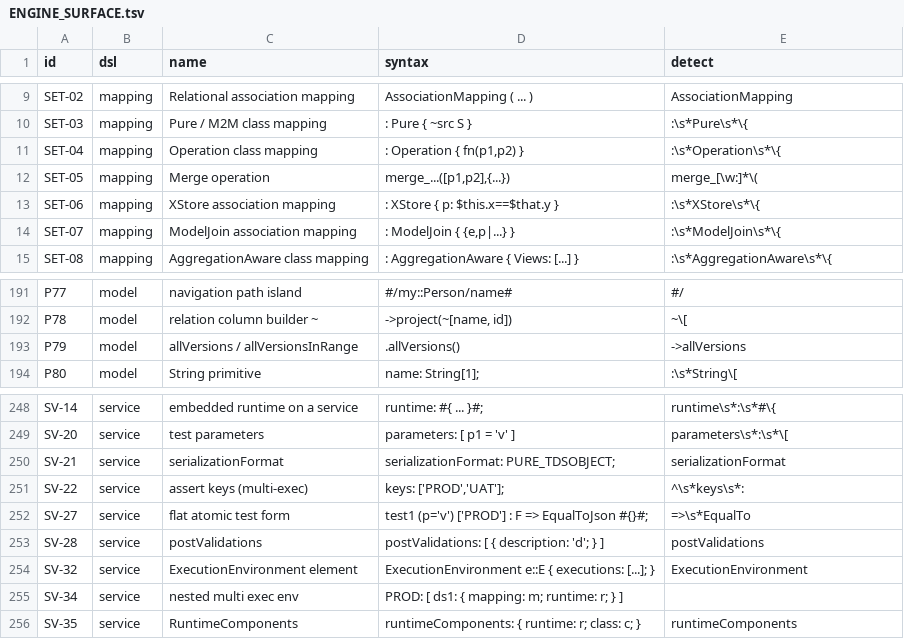
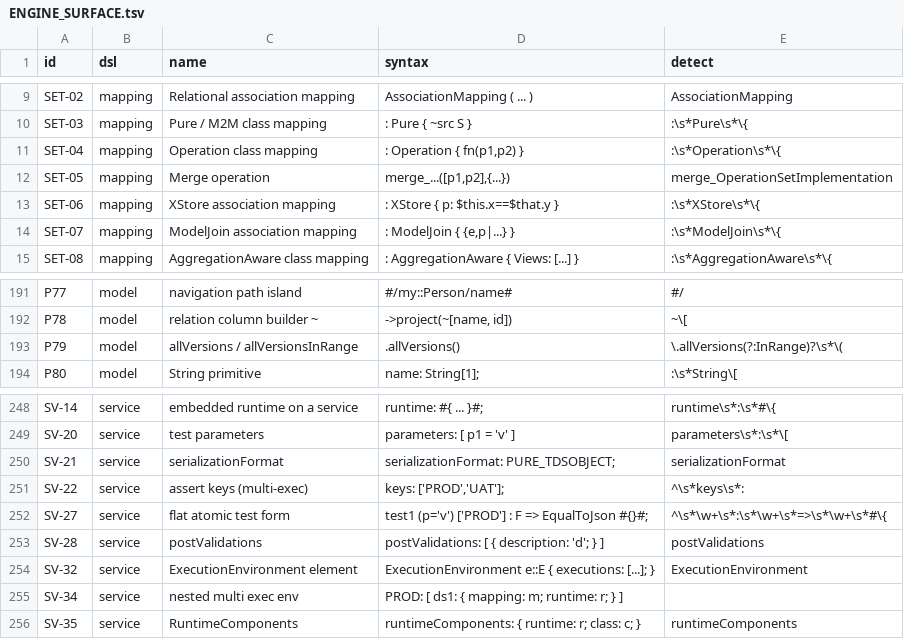
Before and after one commit to kevin-m-knight-gs/legend-lite, a TSV file: docs/ENGINE_SURFACE.tsv, drawn as a sheet; only a part is shown, gaps mark what is left out.

Commit message:
Burndown tranche 11: 236 -> 242 of 263; store, runtime and service COMPLETE
  surface  242 present, 7 absent, 14 not detectable, of 263
  store 72/72   runtime 7/7   service 16/17   model 48/51
  suite    253 tests, 232 passed, 0 unexpected

allVersions over a milestoned class -- `.all()` returns the CURRENT version and
`.allVersions()` every row including superseded ones, and the corpus had only ever
queried milestoned classes through the dated forms, so the version history itself
was never read. Plus the flat test spelling, postValidations, a Relation (TDS
literal) data element, a Data element with per-connection resolvers, and a typed
store include.

FIVE SPELLING FACTS, each found by being rejected, and each a case where two forms
of one idea do not take the same shape:

  the flat test's `=>` takes EMBEDDED DATA, not an assertion --
  `serviceAtomicTest: ... EQUAL GREATER_THAN embeddedData SEMI_COLON`. Writing
  `=> EqualToJson #{...}#` there fails with "Unknown embedded data type".

  the flat form's data statement is a BARE ELEMENT REFERENCE, where the nested
  form keys by identified-connection ID. Neither the id nor the connection element
  works in the flat form.

  a Data element referenced that way must itself define RESOLVERS, and those are
  keyed by STORE -- a connection is "Unsupported type for data resolution".

  a Relation (TDS literal) data element delimits its table with a COLON, not a
  `#TDS` marker, and separates path segments with `.`, not `::`.

  `->project(~[...])` returns a Relation and `->project([...],[...])` returns a
  TabularDataSet. A post-validation's parameter type must match the service's
  return type EXACTLY, so the two project spellings are not interchangeable there.

What remains is 7, of which 6 cannot be closed from this side: TST-15 (grammar
with no registered parser), P03 (F33, documentation rejected in every declared
position in both DSLs), PP-02 and REL-02/03/04 (references that do not resolve in
the full model, written down rather than worked around).

```diff
--- a/docs/ENGINE_SURFACE.tsv
+++ b/docs/ENGINE_SURFACE.tsv
@@ -11,3 +11,3 @@ SET-03	mapping	Pure / M2M class mapping	: Pure { ~src S }	:\s*Pure\s*\{
 SET-04	mapping	Operation class mapping	: Operation { fn(p1,p2) }	:\s*Operation\s*\{
-SET-05	mapping	Merge operation	merge_...([p1,p2],{...})	merge_[\w:]*\(
+SET-05	mapping	Merge operation	merge_...([p1,p2],{...})	merge_OperationSetImplementation
 SET-06	mapping	XStore association mapping	: XStore { p: $this.x==$that.y }	:\s*XStore\s*\{
@@ -192,3 +192,3 @@ P77	model	navigation path island	#/my::Person/name#	#/
 P78	model	relation column builder ~	->project(~[name, id])	~\[
-P79	model	allVersions / allVersionsInRange	.allVersions()	->allVersions
+P79	model	allVersions / allVersionsInRange	.allVersions()	\.allVersions(?:InRange)?\s*\(
 P80	model	String primitive	name: String[1];	:\s*String\[
@@ -251,3 +251,3 @@ SV-21	service	serializationFormat	serializationFormat: PURE_TDSOBJECT;	serializa
 SV-22	service	assert keys (multi-exec)	keys: ['PROD','UAT'];	^\s*keys\s*:
-SV-27	service	flat atomic test form	test1 (p='v') ['PROD'] : F => EqualToJson #{}#;	=>\s*EqualTo
+SV-27	service	flat atomic test form	test1 (p='v') ['PROD'] : F => EqualToJson #{}#;	^\s*\w+\s*:\s*\w+\s*=>\s*\w+\s*#\{
 SV-28	service	postValidations	postValidations: [ { description: 'd'; } ]	postValidations
```
Also changed, not shown: 2 other files.
